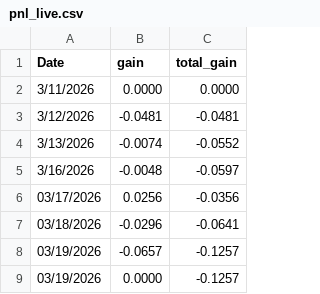
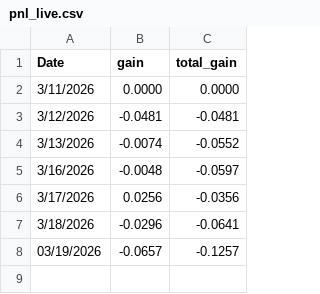
Before and after one commit to datnthe153187/Datnt_Smooth, a CSV file: pnl_live.csv, drawn as a sheet.

```diff
--- a/pnl_live.csv
+++ b/pnl_live.csv
@@ -5,5 +5,4 @@ Date,gain,total_gain
 3/16/2026,-0.0048,-0.0597
-03/17/2026,0.0256,-0.0356
-03/18/2026,-0.0296,-0.0641
+3/17/2026,0.0256,-0.0356
+3/18/2026,-0.0296,-0.0641
 03/19/2026,-0.0657,-0.1257
-03/19/2026,0.0000,-0.1257
```
Also changed, not shown: nav.csv.
